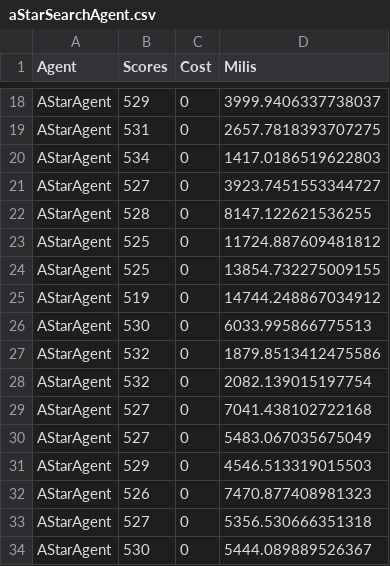
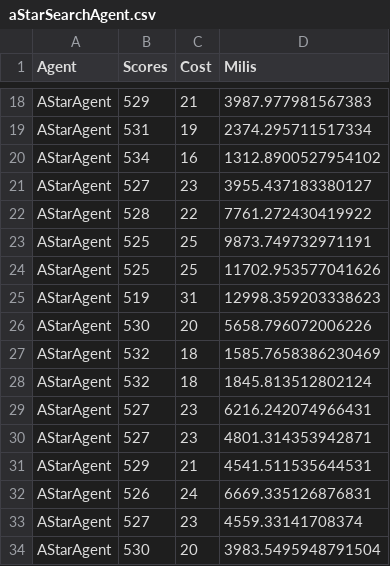
Before and after one commit to Yansb/pacman, a CSV file: results/aStarSearchAgent.csv, drawn as a sheet; only a part is shown, gaps mark what is left out; the diff covers the shown part only; the diff names each change by its address in the sheet, - before the commit and + after, or states it on an @@ line.

```diff
--- a/results/aStarSearchAgent.csv
+++ b/results/aStarSearchAgent.csv
-C18 (Cost): 0
+C18 (Cost): 21
-D18 (Milis): 3999.9406337738037
+D18 (Milis): 3987.977981567383
-C19 (Cost): 0
+C19 (Cost): 19
-D19 (Milis): 2657.7818393707275
+D19 (Milis): 2374.295711517334
-C20 (Cost): 0
+C20 (Cost): 16
-D20 (Milis): 1417.0186519622803
+D20 (Milis): 1312.8900527954102
-C21 (Cost): 0
+C21 (Cost): 23
-D21 (Milis): 3923.7451553344727
+D21 (Milis): 3955.437183380127
-C22 (Cost): 0
+C22 (Cost): 22
-D22 (Milis): 8147.122621536255
+D22 (Milis): 7761.272430419922
-C23:C24 (Cost): 0
+C23:C24 (Cost): 25
-D23 (Milis): 11724.887609481812
+D23 (Milis): 9873.749732971191
-D24 (Milis): 13854.732275009155
+D24 (Milis): 11702.953577041626
-C25 (Cost): 0
+C25 (Cost): 31
-D25 (Milis): 14744.248867034912
+D25 (Milis): 12998.359203338623
-C26 (Cost): 0
+C26 (Cost): 20
-D26 (Milis): 6033.995866775513
+D26 (Milis): 5658.796072006226
-C27:C28 (Cost): 0
+C27:C28 (Cost): 18
-D27 (Milis): 1879.8513412475586
+D27 (Milis): 1585.7658386230469
-D28 (Milis): 2082.139015197754
+D28 (Milis): 1845.813512802124
-C29:C30 (Cost): 0
+C29:C30 (Cost): 23
-D29 (Milis): 7041.438102722168
+D29 (Milis): 6216.242074966431
-D30 (Milis): 5483.067035675049
+D30 (Milis): 4801.314353942871
-C31 (Cost): 0
+C31 (Cost): 21
-D31 (Milis): 4546.513319015503
+D31 (Milis): 4541.511535644531
-C32 (Cost): 0
+C32 (Cost): 24
-D32 (Milis): 7470.877408981323
+D32 (Milis): 6669.335126876831
-C33 (Cost): 0
+C33 (Cost): 23
-D33 (Milis): 5356.530666351318
+D33 (Milis): 4559.33141708374
-C34 (Cost): 0
+C34 (Cost): 20
-D34 (Milis): 5444.089889526367
+D34 (Milis): 3983.5495948791504
```
Also changed, not shown: 166 edited cells elsewhere in this file, results/breadthSearchAgent.csv, results/depthSearchAgent.csv, 15 other files.
